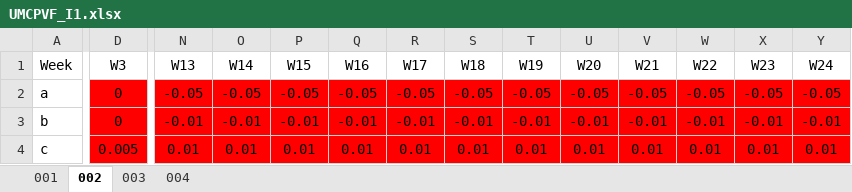
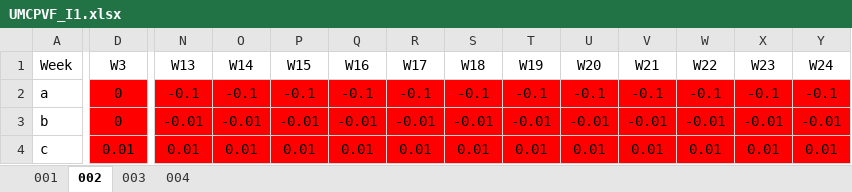
Before and after one commit to hadamrd/SC_DSS_SIMU, an Excel workbook: uncertainty_models/UMCPVF_I1.xlsx, sheet 002, drawn as a sheet; only a part is shown, gaps mark what is left out; values as stored, in another font and other column widths than the file's, no borders; the diff covers the shown part only; the diff names each change by its address in the sheet, - before the commit and + after, or states it on an @@ line.

```diff
--- a/uncertainty_models/UMCPVF_I1.xlsx (sheet 002)
+++ b/uncertainty_models/UMCPVF_I1.xlsx (sheet 002)
-N2 (W13): -0.05
+N2 (W13): -0.1
-O2 (W14): -0.05
+O2 (W14): -0.1
-P2 (W15): -0.05
+P2 (W15): -0.1
-Q2 (W16): -0.05
+Q2 (W16): -0.1
-R2 (W17): -0.05
+R2 (W17): -0.1
-S2 (W18): -0.05
+S2 (W18): -0.1
-T2 (W19): -0.05
+T2 (W19): -0.1
-U2 (W20): -0.05
+U2 (W20): -0.1
-V2 (W21): -0.05
+V2 (W21): -0.1
-W2 (W22): -0.05
+W2 (W22): -0.1
-X2 (W23): -0.05
+X2 (W23): -0.1
-Y2 (W24): -0.05
+Y2 (W24): -0.1
-D4 (W3): 0.005
+D4 (W3): 0.01
```
Also changed, not shown: 31 edited cells elsewhere in this sheet, sheet 001, sheet 003, templates/template_simu_result.xlsx, uncertainty_models/UMCRF_I1.xlsx, 4 other files.
